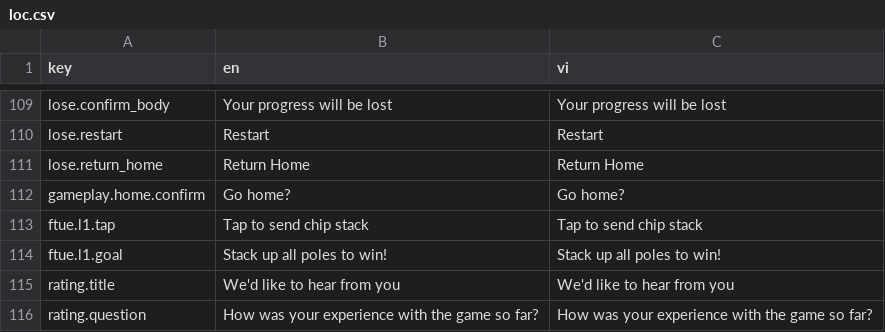
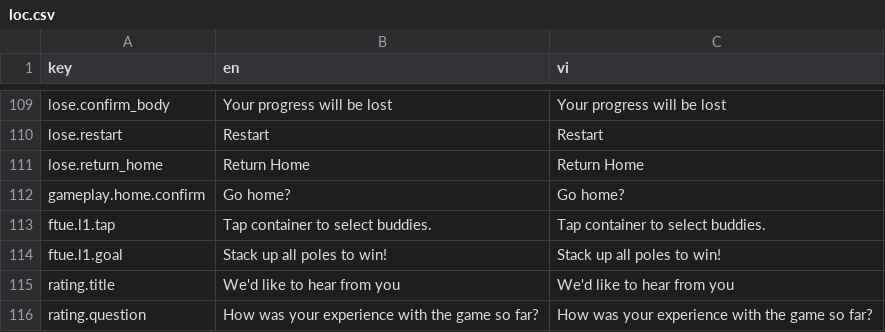
Before and after one commit to phatly-classicspins/SquadSort, a CSV file: Assets/SqadSort/Content/Localization/loc.csv, drawn as a sheet; only a part is shown, gaps mark what is left out.

```diff
--- a/Assets/SqadSort/Content/Localization/loc.csv
+++ b/Assets/SqadSort/Content/Localization/loc.csv
@@ -114,3 +114,3 @@ lose.return_home,Return Home,Return Home
 gameplay.home.confirm,Go home?,Go home?
-ftue.l1.tap,Tap to send chip stack,Tap to send chip stack
+ftue.l1.tap,Tap container to select buddies.,Tap container to select buddies.
 ftue.l1.goal,Stack up all poles to win!,Stack up all poles to win!
```
Also changed, not shown: 6 other files.
